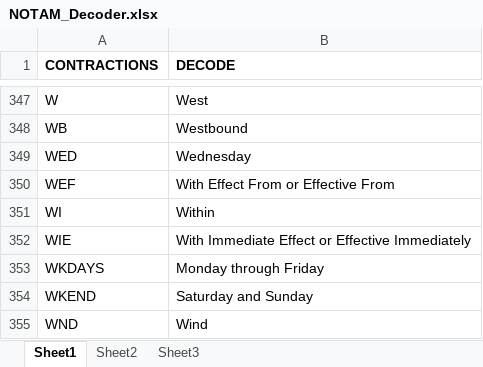
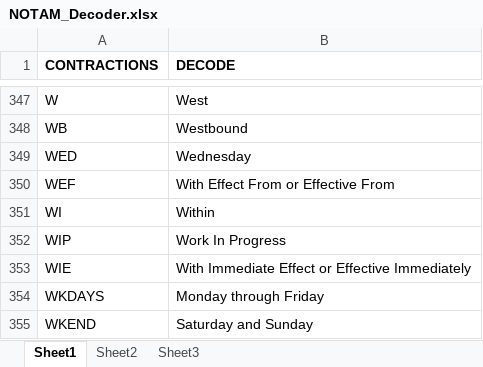
Before and after one commit to devpixelchoi/LikeLion, an Excel workbook: Notam_Decoder/NOTAM_Decoder.xlsx, sheet Sheet1, drawn as a sheet; only a part is shown, gaps mark what is left out; the shorter side is filled out with more unchanged rows; values as stored, in another font and other column widths than the file's, no borders; the diff names each change by its address in the sheet, - before the commit and + after, or states it on an @@ line.

Commit message:
WIP added
Work In Progress Added in Excel data

```diff
--- a/Notam_Decoder/NOTAM_Decoder.xlsx (sheet Sheet1)
+++ b/Notam_Decoder/NOTAM_Decoder.xlsx (sheet Sheet1)
+row 352: WIP | Work In Progress
```
